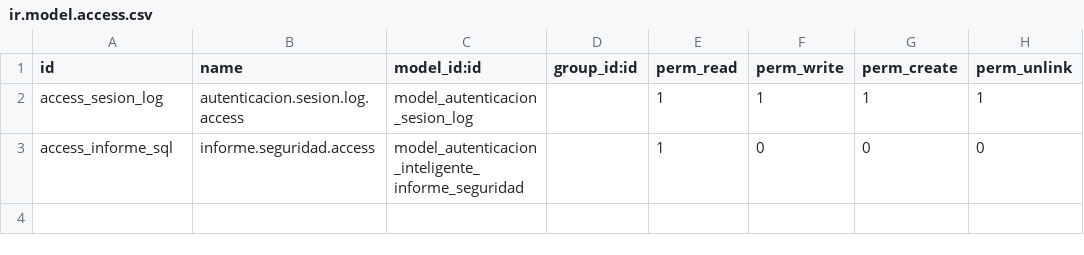
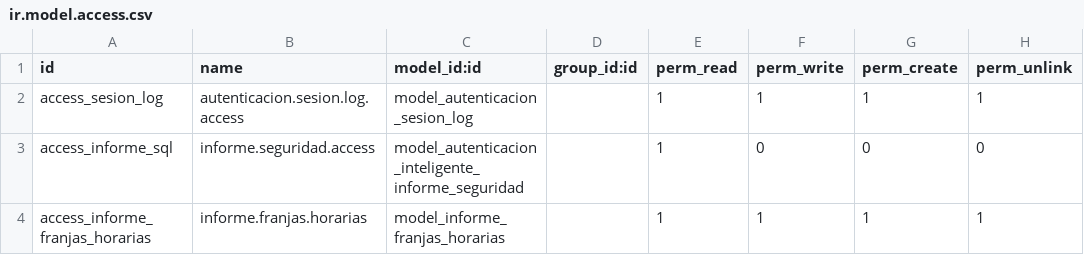
Before and after one commit to JesusBenitezPitt/Proyecto-Intermodular-2025-26, a CSV file: addons/autenticacion_inteligente/security/ir.model.access.csv, drawn as a sheet; the diff names each change by its address in the sheet, - before the commit and + after, or states it on an @@ line.

Commit message:
[Commit 5] Creación del informe de inicios de sesión pro franjas horarias de forma global

```diff
--- a/addons/autenticacion_inteligente/security/ir.model.access.csv
+++ b/addons/autenticacion_inteligente/security/ir.model.access.csv
+row 4: access_informe_franjas_horarias | informe.franjas.horarias | model_informe_franjas_horarias |  | 1 | 1 | 1 | 1
```
Also changed, not shown: 5 other files.
